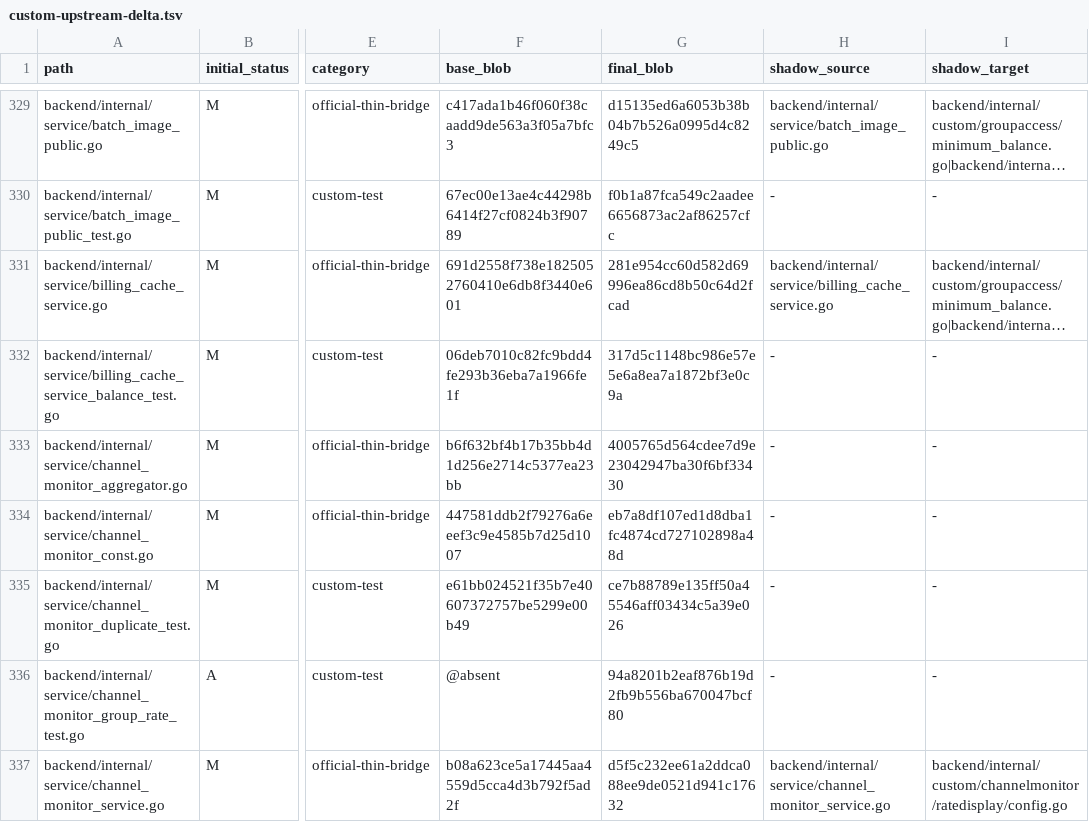
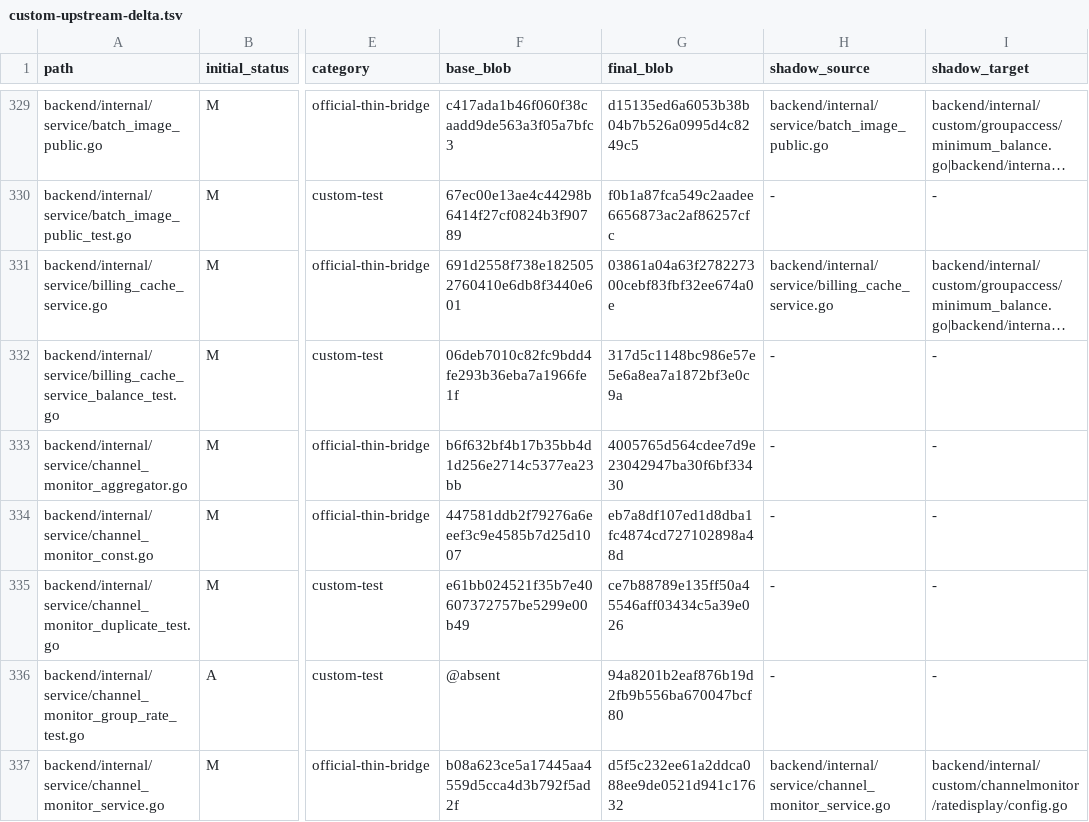
Before and after one commit to o87110/sub2api-custom-public, a TSV file: .github/custom-upstream-delta.tsv, drawn as a sheet; only a part is shown, gaps mark what is left out; long unchanged cells end in …; the diff names each change by its address in the sheet, - before the commit and + after, or states it on an @@ line.

```diff
--- a/.github/custom-upstream-delta.tsv
+++ b/.github/custom-upstream-delta.tsv
-G331 (final_blob): 281e954cc60d582d69996ea86cd8b50c64d2fcad
+G331 (final_blob): 03861a04a63f278227300cebf83fbf32ee674a0e
```
Also changed, not shown: 1 other file.
